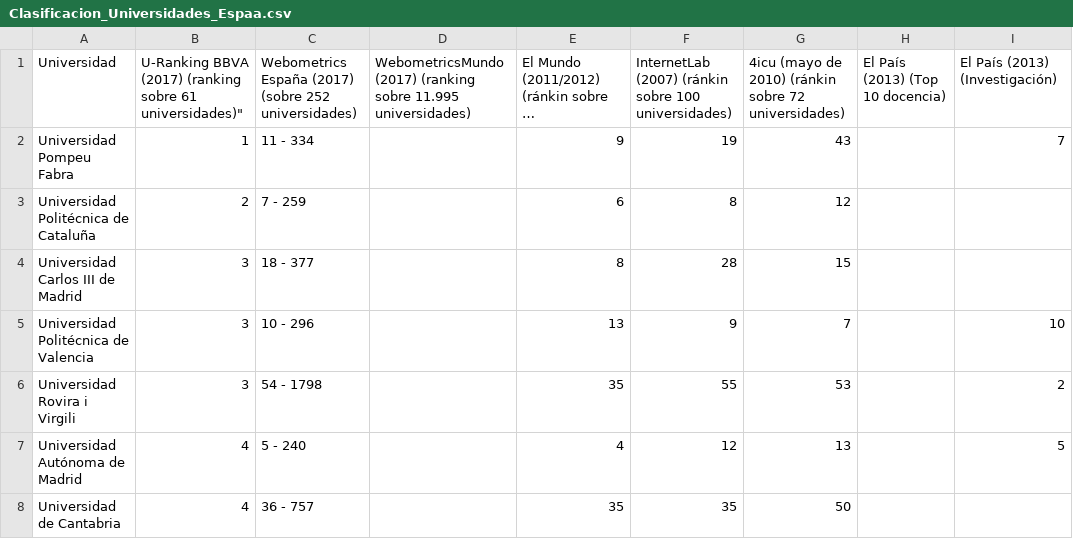
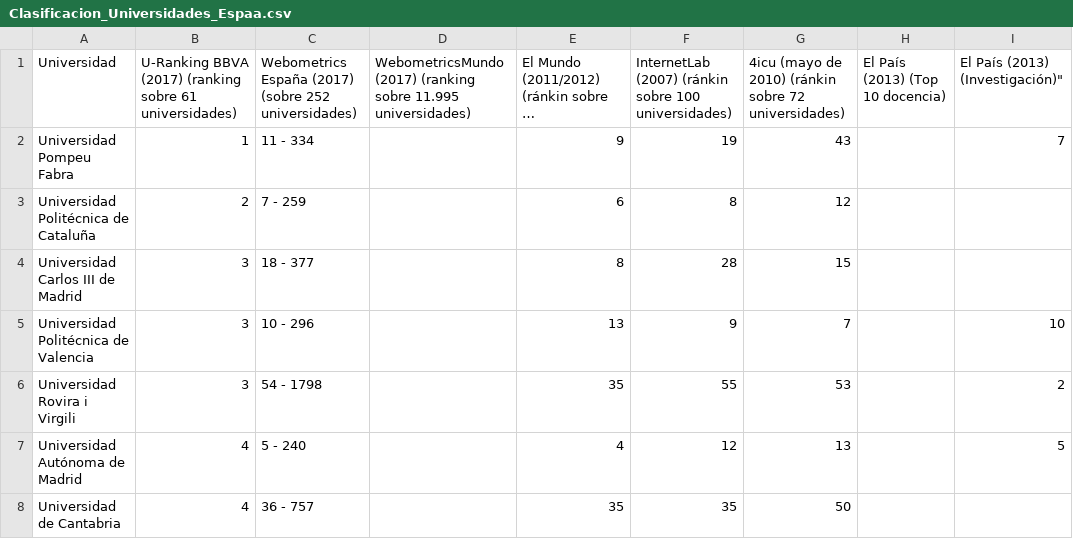
Before and after one commit to nacho2606/Datos, a CSV file: Clasificacion_Universidades_Espaa.csv, drawn as a sheet; only a part is shown; long unchanged cells end in …; the diff names each change by its address in the sheet, - before the commit and + after, or states it on an @@ line.

Commit message:
Update Clasificacion_Universidades_Espaa.csv

```diff
--- a/Clasificacion_Universidades_Espaa.csv
+++ b/Clasificacion_Universidades_Espaa.csv
-B1: …sobre 61 universidades)"
+B1: …sobre 61 universidades)
-I1: El País (2013) (Investigación)
+I1: El País (2013) (Investigación)"
```
